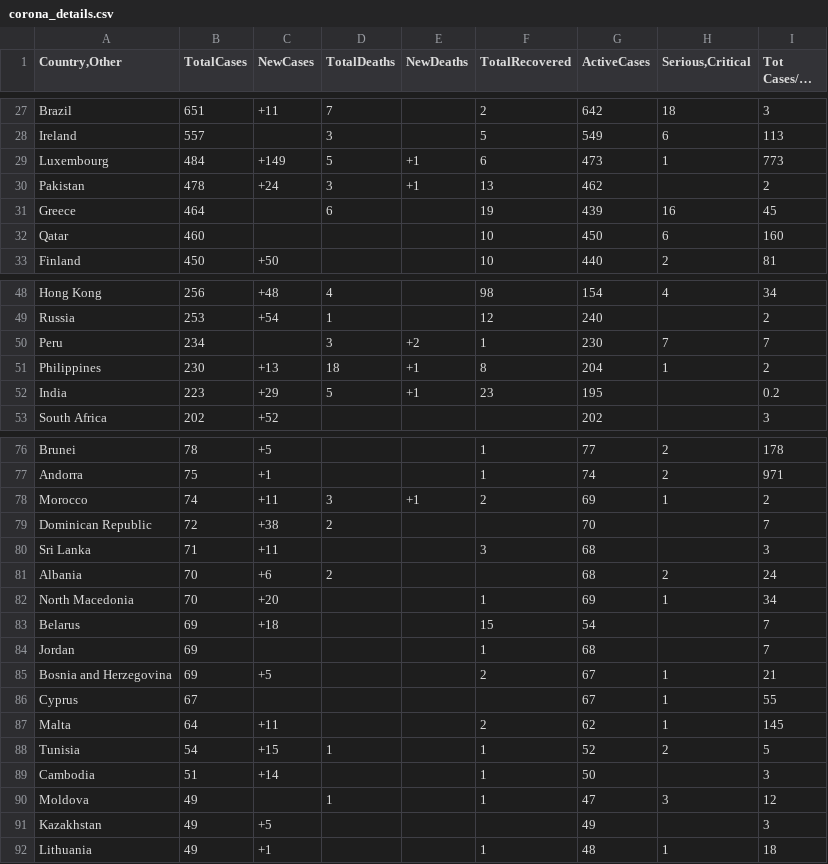
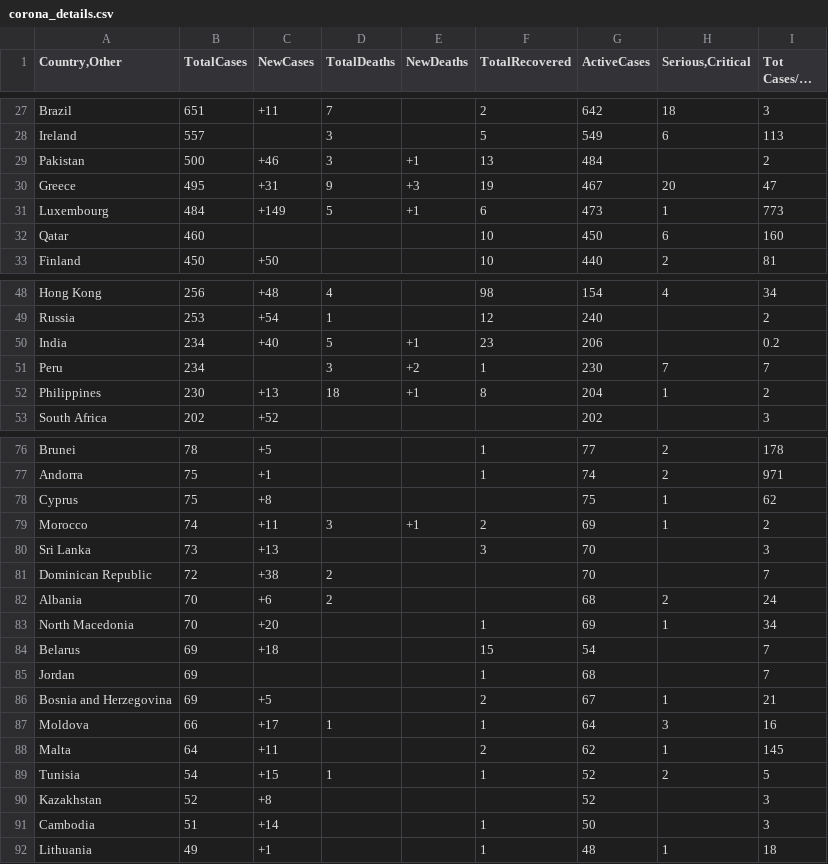
Before and after one commit to g-bhagwanani/coronavirus-updates, a CSV file: corona_details.csv, drawn as a sheet; only a part is shown, gaps mark what is left out; long unchanged cells end in …; removed rows and columns are numbered as before the commit, all else as after; the diff covers the shown part only; the diff names each change by its address in the sheet, - before the commit and + after, or states it on an @@ line.

```diff
--- a/corona_details.csv
+++ b/corona_details.csv
+row 29: Pakistan | 500 | +46 | 3 | +1 | 13 | 484 |  | 2
+row 30: Greece | 495 | +31 | 9 | +3 | 19 | 467 | 20 | 47
-row 30: Pakistan | 478 | +24 | 3 | +1 | 13 | 462 |  | 2
-row 31: Greece | 464 |  | 6 |  | 19 | 439 | 16 | 45
+row 50: India | 234 | +40 | 5 | +1 | 23 | 206 |  | 0.2
-row 52: India | 223 | +29 | 5 | +1 | 23 | 195 |  | 0.2
+row 78: Cyprus | 75 | +8 |  |  |  | 75 | 1 | 62
+row 80: Sri Lanka | 73 | +13 |  |  | 3 | 70 |  | 3
-row 80: Sri Lanka | 71 | +11 |  |  | 3 | 68 |  | 3
-row 86: Cyprus | 67 |  |  |  |  | 67 | 1 | 55
+row 87: Moldova | 66 | +17 | 1 |  | 1 | 64 | 3 | 16
+row 90: Kazakhstan | 52 | +8 |  |  |  | 52 |  | 3
-row 90: Moldova | 49 |  | 1 |  | 1 | 47 | 3 | 12
-row 91: Kazakhstan | 49 | +5 |  |  |  | 49 |  | 3
```
Also changed, not shown: 4 added rows, 4 removed rows and 45 edited cells elsewhere in this file, 2 other files.
